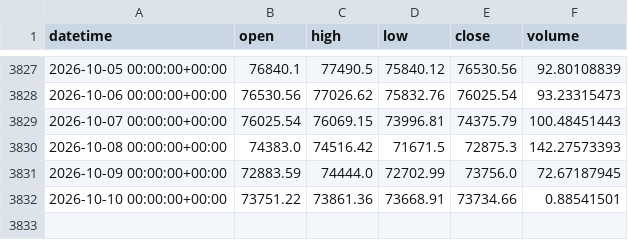
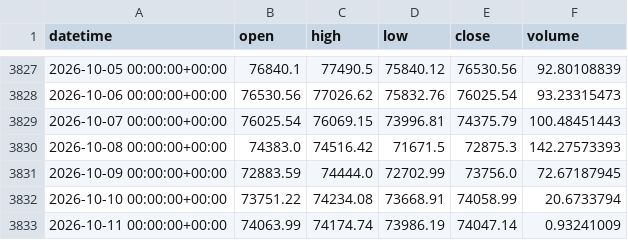
Before and after one commit to Polv89/bitstamp-btceur-minute-data, a CSV file: data/updates/btceur_bitstamp_daily.csv, drawn as a sheet; only a part is shown, gaps mark what is left out.

```diff
--- a/data/updates/btceur_bitstamp_daily.csv
+++ b/data/updates/btceur_bitstamp_daily.csv
@@ -3831,2 +3831,3 @@ datetime,open,high,low,close,volume
 2026-10-09 00:00:00+00:00,72883.59,74444.0,72702.99,73756.0,72.67187945
-2026-10-10 00:00:00+00:00,73751.22,73861.36,73668.91,73734.66,0.88541501
+2026-10-10 00:00:00+00:00,73751.22,74234.08,73668.91,74058.99,20.6733794
+2026-10-11 00:00:00+00:00,74063.99,74174.74,73986.19,74047.14,0.93241009
```
Also changed, not shown: data/updates/btcusd_bitstamp_daily.csv.
